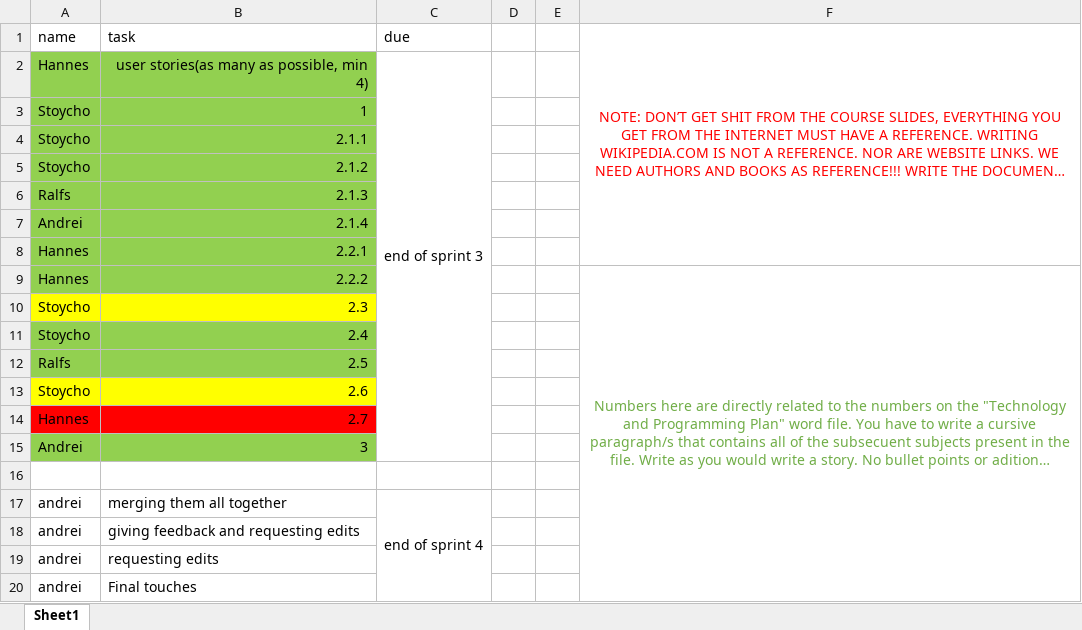
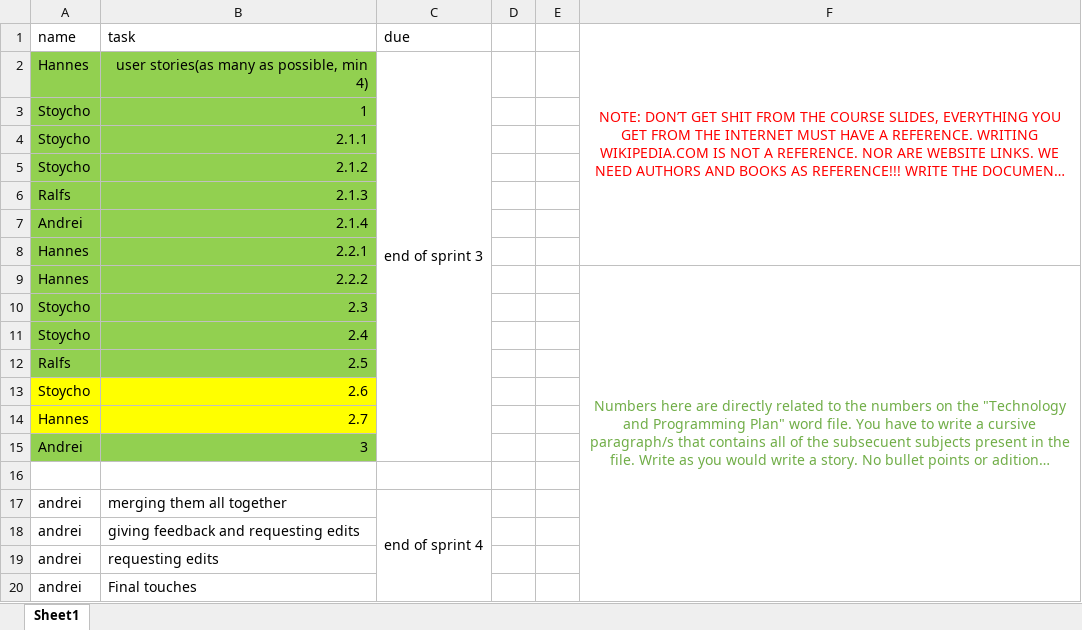
Before and after one commit to bubriks/Turakas, an Excel workbook: project/Report/tech-progr/ProgrammingTechnology-ReportTasks.xlsx, sheet Sheet1, drawn as a sheet; long unchanged cells end in …; values as stored, in another font and other column widths than the file's, no borders; the diff names each change by its address in the sheet, - before the commit and + after, or states it on an @@ line.

Commit message:
report updates, only need "interesting bits of code", "man in middle attacks and DDOS protection", for the technology report

```diff
--- a/project/Report/tech-progr/ProgrammingTechnology-ReportTasks.xlsx (sheet Sheet1)
+++ b/project/Report/tech-progr/ProgrammingTechnology-ReportTasks.xlsx (sheet Sheet1)
-A10:B10 fill: #FFFF00
+A10:B10 fill: #92D050
-A14:B14 fill: #FF0000
+A14:B14 fill: #FFFF00
```
Also changed, not shown: 6 other files.
